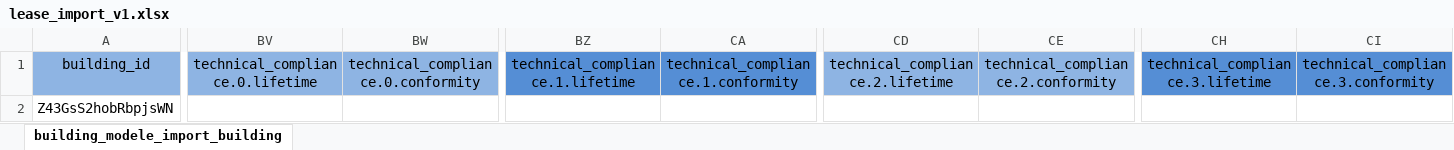
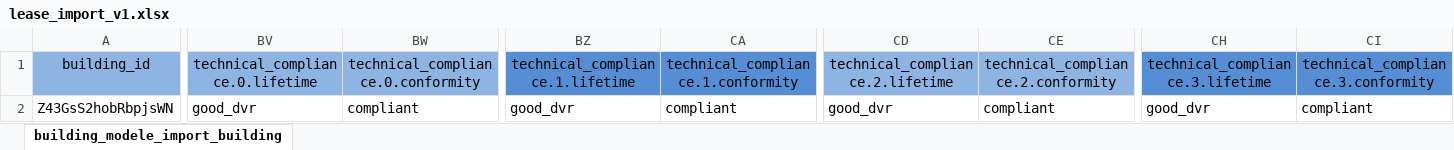
Before and after one commit to franckbirba/foliom, an Excel workbook: app/private/lease_import_v1.xlsx, sheet building_modele_import_building, drawn as a sheet; only a part is shown, gaps mark what is left out; values as stored, in another font and other column widths than the file's, no borders; the diff covers the shown part only; the diff names each change by its address in the sheet, - before the commit and + after, or states it on an @@ line.

Commit message:
Completing Lease_import XSLX

```diff
--- a/app/private/lease_import_v1.xlsx (sheet building_modele_import_building)
+++ b/app/private/lease_import_v1.xlsx (sheet building_modele_import_building)
-BV2 (technical_compliance.0.lifetime): (empty)
+BV2 (technical_compliance.0.lifetime): good_dvr
-BW2: (empty)
+BW2: compliant
-BZ2 (technical_compliance.1.lifetime): (empty)
+BZ2 (technical_compliance.1.lifetime): good_dvr
-CA2: (empty)
+CA2: compliant
-CD2 (technical_compliance.2.lifetime): (empty)
+CD2 (technical_compliance.2.lifetime): good_dvr
-CE2: (empty)
+CE2: compliant
-CH2 (technical_compliance.3.lifetime): (empty)
+CH2 (technical_compliance.3.lifetime): good_dvr
-CI2: (empty)
+CI2: compliant
```
Also changed, not shown: 26 edited cells elsewhere in this sheet, 1 other file.
